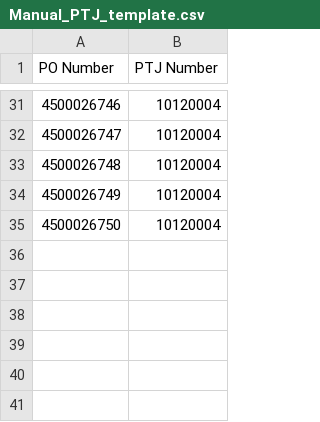
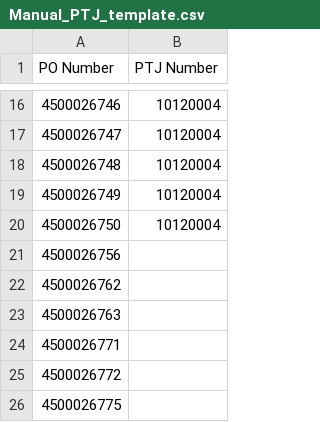
Before and after one commit to NabilZhafri89/Dashboard-Tunggakan-PO, a CSV file: Manual_PTJ_template.csv, drawn as a sheet; only a part is shown, gaps mark what is left out; the diff covers the shown part only; the diff names each change by its address in the sheet, - before the commit and + after, or states it on an @@ line.

```diff
--- a/Manual_PTJ_template.csv
+++ b/Manual_PTJ_template.csv
+row 21: 4500026756
+row 22: 4500026762
+row 23: 4500026763
+row 24: 4500026771
+row 25: 4500026772
+row 26: 4500026775
```
Also changed, not shown: 15 removed rows and 1 edited cell elsewhere in this file, ME2K.csv, 1 other file.
